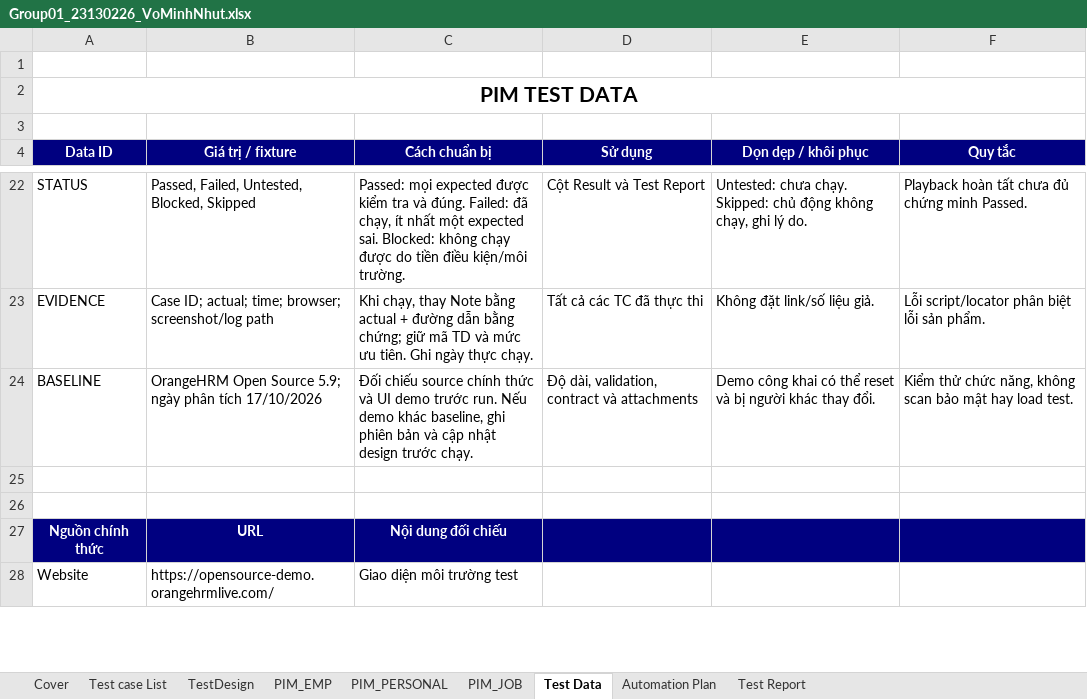
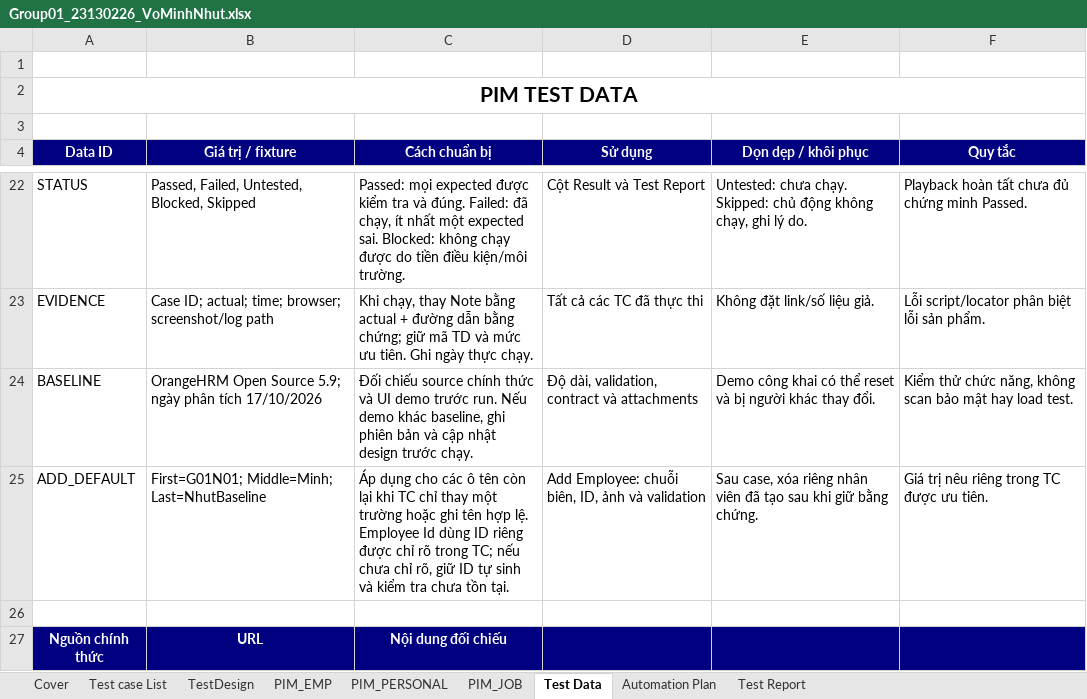
Before and after one commit to VoxNut/OrangeHRM-Testing, an Excel workbook: docs/test-cases/members/Group01_23130226_VoMinhNhut.xlsx, sheet Test Data, drawn as a sheet; only a part is shown, gaps mark what is left out; the shorter side is filled out with more unchanged rows; values as stored, in another font and other column widths than the file's, no borders; the diff names each change by its address in the sheet, - before the commit and + after, or states it on an @@ line.

Commit message:
docs: clarify default input values for PIM boundary cases

```diff
--- a/docs/test-cases/members/Group01_23130226_VoMinhNhut.xlsx (sheet Test Data)
+++ b/docs/test-cases/members/Group01_23130226_VoMinhNhut.xlsx (sheet Test Data)
-row 25: (empty)
+row 25: ADD_DEFAULT | First=G01N01; Middle=Minh; Last=NhutBaseline | Áp dụng cho các ô tên còn lại khi TC chỉ thay một trường hoặc ghi tên hợp lệ. Employee Id dùng ID riêng được chỉ rõ trong TC; nếu chưa chỉ rõ, giữ ID tự sinh và kiểm tra chưa tồn tại. | Add Employee: chuỗi biên, ID, ảnh và validation | Sau case, xóa riêng nhân viên đã tạo sau khi giữ bằng chứng. | Giá trị nêu riêng trong TC được ưu tiên.
```
